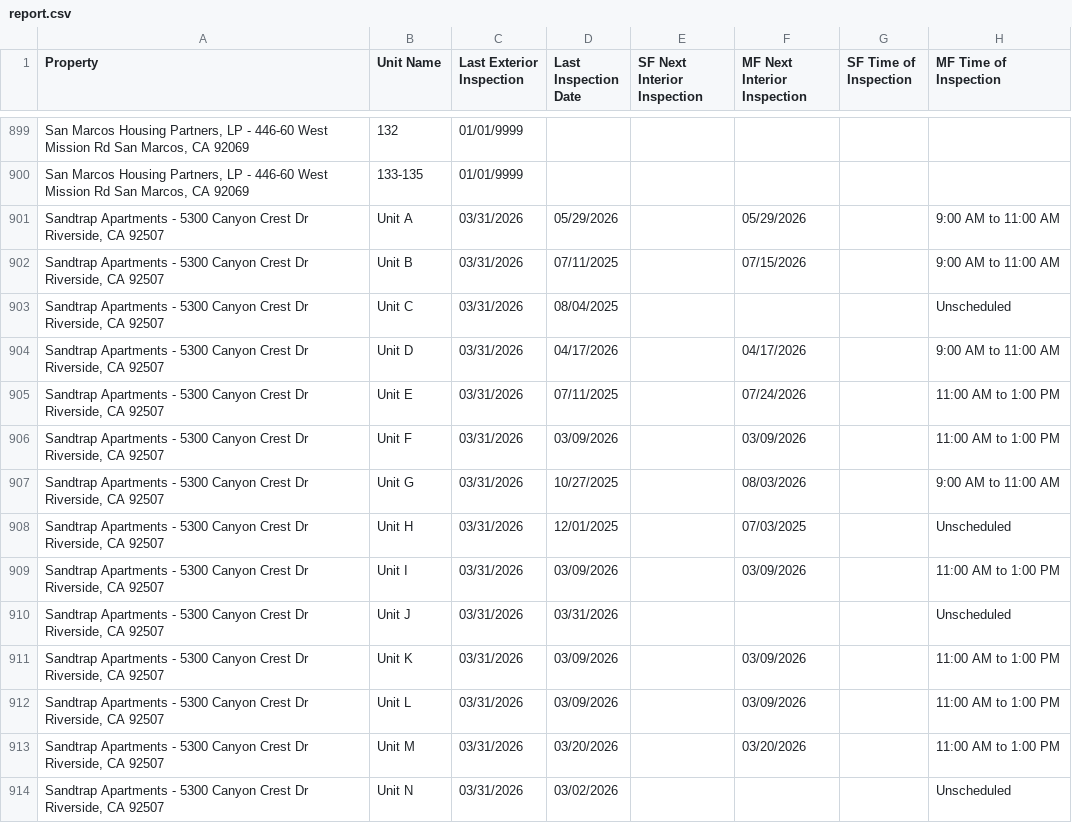
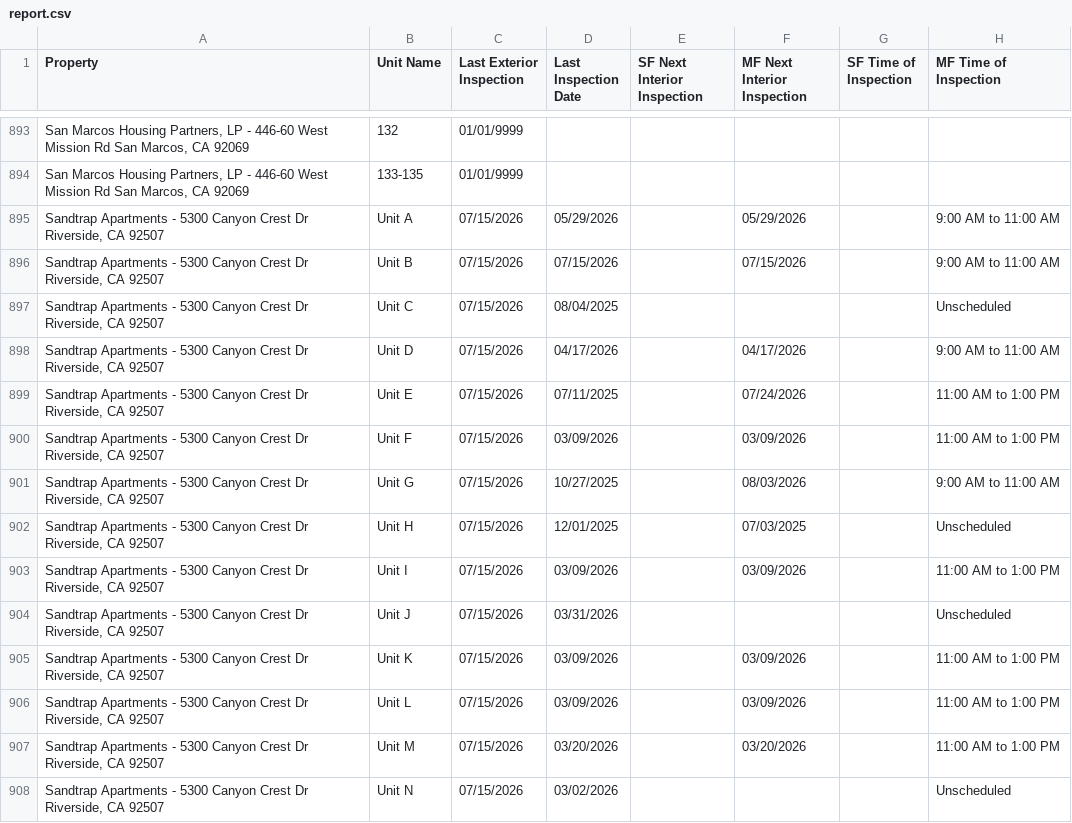
Before and after one commit to ryconn-pm/inspection-portal, a CSV file: data/report.csv, drawn as a sheet; only a part is shown, gaps mark what is left out; addresses are those after the commit; the diff covers the shown part only; the diff names each change by its address in the sheet, - before the commit and + after, or states it on an @@ line.

Commit message:
Auto-update inspection report

```diff
--- a/data/report.csv
+++ b/data/report.csv
-C895:C908 (Last Exterior Inspection): 03/31/2026
+C895:C908 (Last Exterior Inspection): 07/15/2026
-D896 (Last Inspection Date): 07/11/2025
+D896 (Last Inspection Date): 07/15/2026
```
Also changed, not shown: 6 removed rows and 38 edited cells elsewhere in this file.
